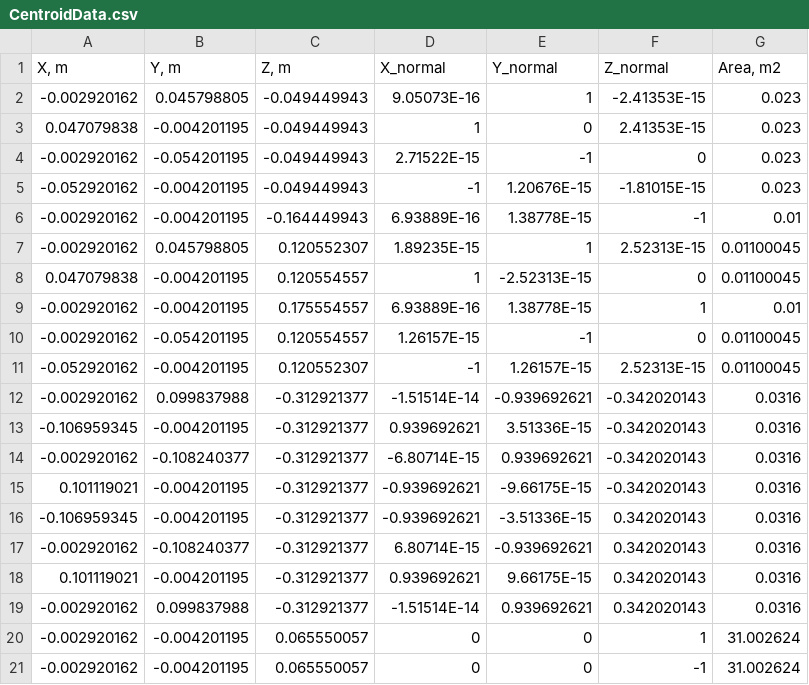
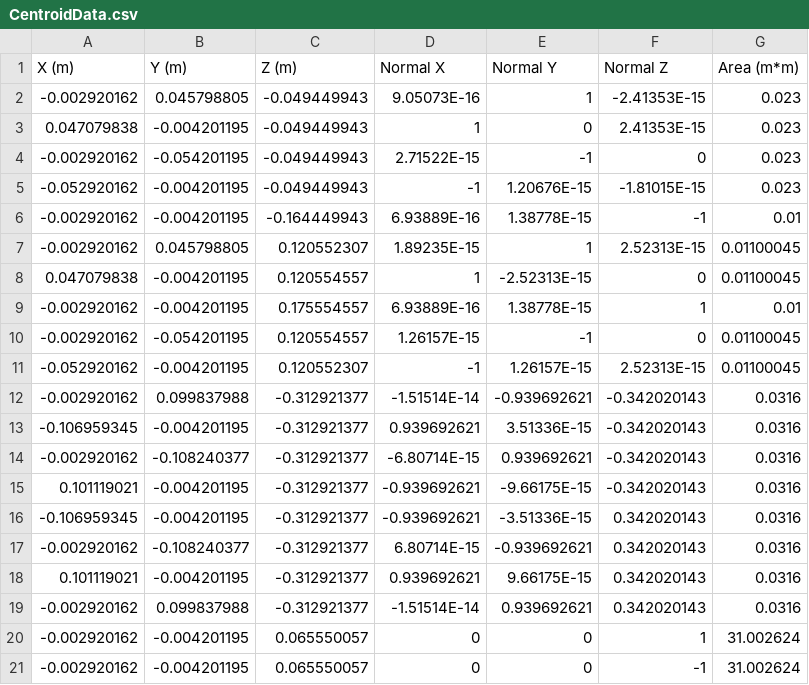
Before and after one commit to newpomax/AA279C_Pietrasz_Newport, a CSV file: Matlab/functions_and_helper_scripts/CentroidData.csv (was CAD/CentroidData.csv), drawn as a sheet; removed rows and columns are numbered as before the commit, all else as after; the diff names each change by its address in the sheet, - before the commit and + after, or states it on an @@ line.

Commit message:
Added centroid data + helper MATLAB script, inertia hand calcs table, and made measurements and minor update on system assy.

```diff
--- a/CAD/CentroidData.csv
+++ b/Matlab/functions_and_helper_scripts/CentroidData.csv
-row 1: X, m | Y, m | Z, m | X_normal | Y_normal | Z_normal | Area, m2
+row 1: X (m) | Y (m) | Z (m) | Normal X | Normal Y | Normal Z | Area (m*m)
```
Also changed, not shown: 10 other files.
